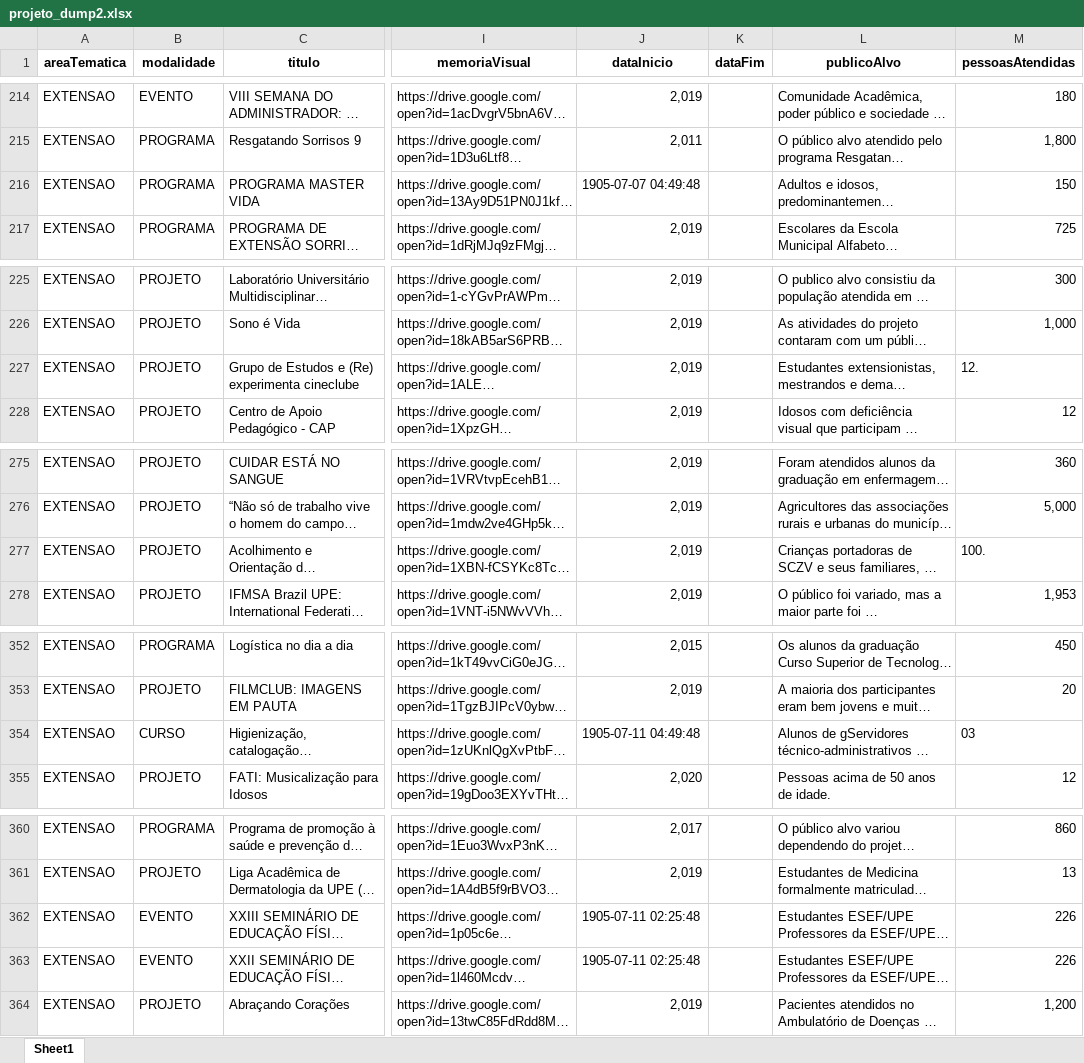
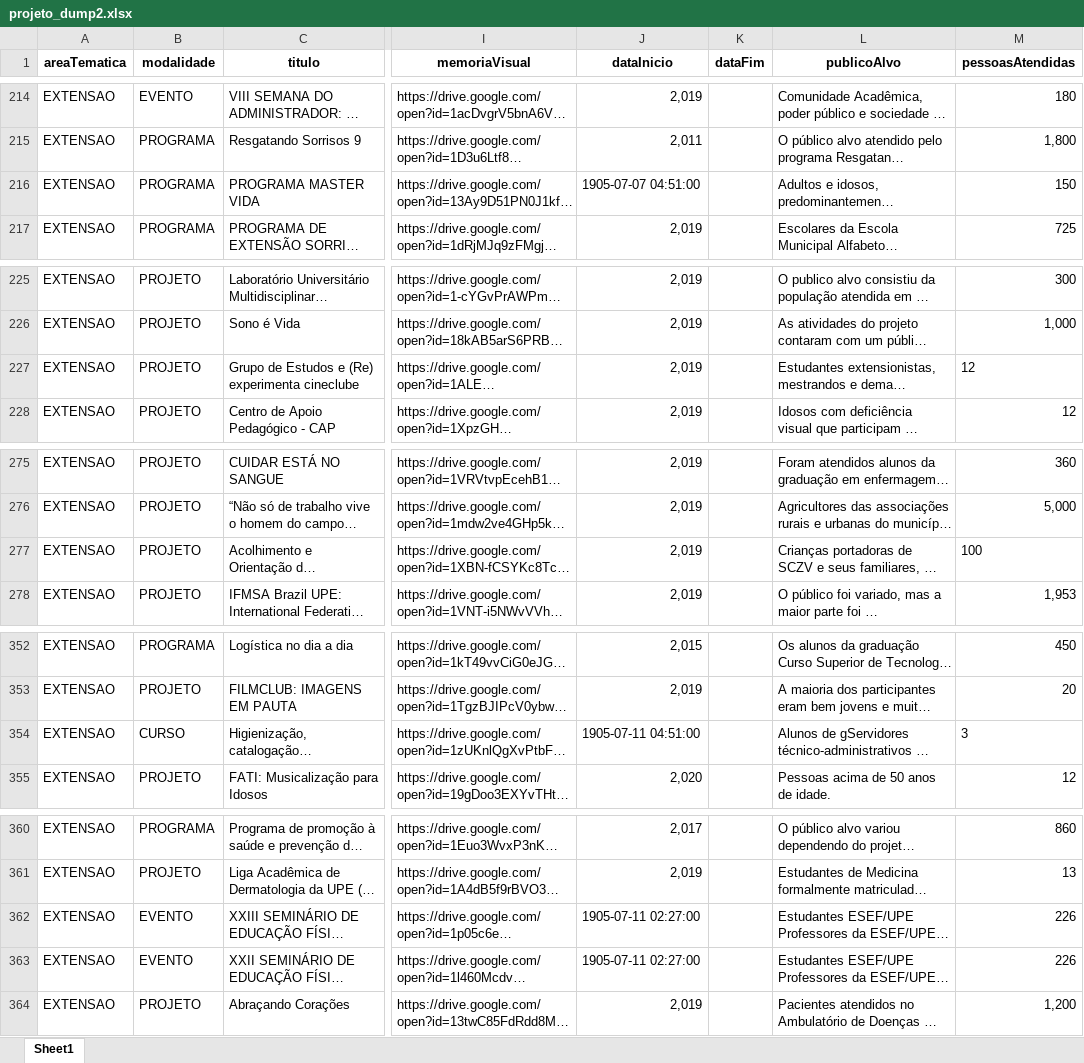
Before and after one commit to kvojps/op_upe-back, an Excel workbook: dados/projeto_dump2.xlsx, sheet Sheet1, drawn as a sheet; only a part is shown, gaps mark what is left out; long unchanged cells end in …; values as stored, in another font and other column widths than the file's, no borders; the diff covers the shown part only; the diff names each change by its address in the sheet, - before the commit and + after, or states it on an @@ line.

Commit message:
adicionando validacao ao carregamento de projetos por planilha

```diff
--- a/dados/projeto_dump2.xlsx (sheet Sheet1)
+++ b/dados/projeto_dump2.xlsx (sheet Sheet1)
-J216 (dataInicio): 1905-07-07 04:49:48
+J216 (dataInicio): 1905-07-07 04:51:00
-M227 (pessoasAtendidas): 12.
+M227 (pessoasAtendidas): 12
-M277 (pessoasAtendidas): 100.
+M277 (pessoasAtendidas): 100
-J354 (dataInicio): 1905-07-11 04:49:48
+J354 (dataInicio): 1905-07-11 04:51:00
-M354 (pessoasAtendidas): 03
+M354 (pessoasAtendidas): 3
-J362:J363 (dataInicio): 1905-07-11 02:25:48
+J362:J363 (dataInicio): 1905-07-11 02:27:00
```
Also changed, not shown: 1 edited cell elsewhere in this sheet, 4 other files.
